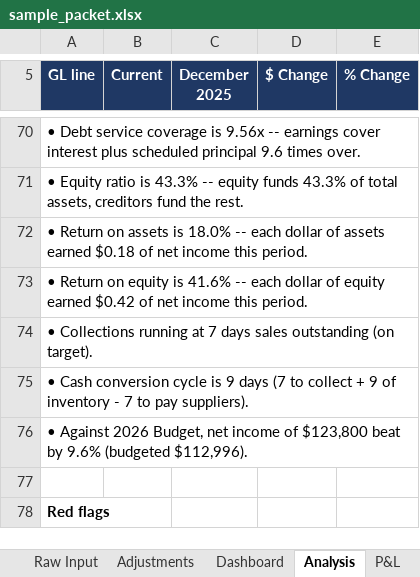
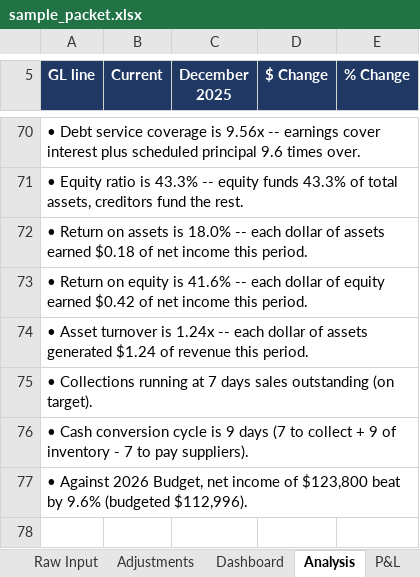
Before and after one commit to rus237sell/financial-report-automate, an Excel workbook: docs/sample_packet.xlsx, sheet Analysis, drawn as a sheet; only a part is shown, gaps mark what is left out; the shorter side is filled out with more unchanged rows; values as stored, in another font and other column widths than the file's, no borders; the diff names each change by its address in the sheet, - before the commit and + after, or states it on an @@ line.

Commit message:
v9: Asset Turnover as 16th dashboard KPI (revenue / total assets, DuPont cross-checks, SQL parity, 40 tests)

```diff
--- a/docs/sample_packet.xlsx (sheet Analysis)
+++ b/docs/sample_packet.xlsx (sheet Analysis)
+row 74: • Asset turnover is 1.24x -- each dollar of assets generated $1.24 of revenue this period.
```
Also changed, not shown: sheet Adjustments, sheet Dashboard, 6 other files.
